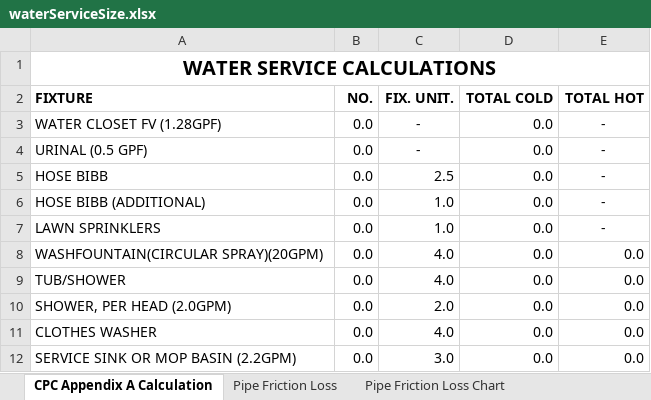
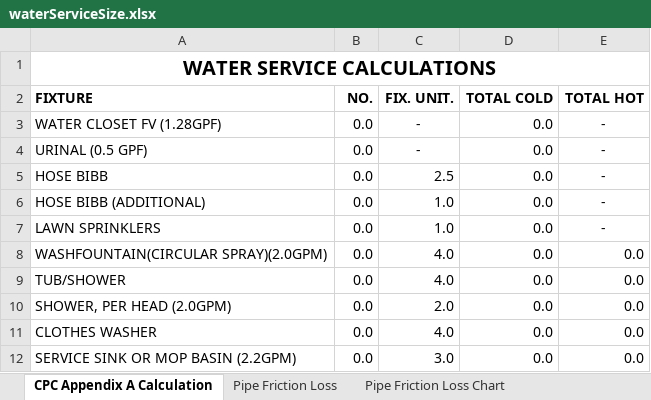
Before and after one commit to mrToddman/waterServiceCalulator, an Excel workbook: waterServiceSize.xlsx, sheet CPC Appendix A Calculation, drawn as a sheet; only a part is shown; values as stored, in another font and other column widths than the file's, no borders; the diff names each change by its address in the sheet, - before the commit and + after, or states it on an @@ line.

Commit message:
Update waterServiceSize.xlsx
circular spray incorrectly listed as 20GPM - changed to 2GPM

```diff
--- a/waterServiceSize.xlsx (sheet CPC Appendix A Calculation)
+++ b/waterServiceSize.xlsx (sheet CPC Appendix A Calculation)
-A8 (FIXTURE): WASHFOUNTAIN(CIRCULAR SPRAY)(20GPM)
+A8 (FIXTURE): WASHFOUNTAIN(CIRCULAR SPRAY)(2.0GPM)
```
